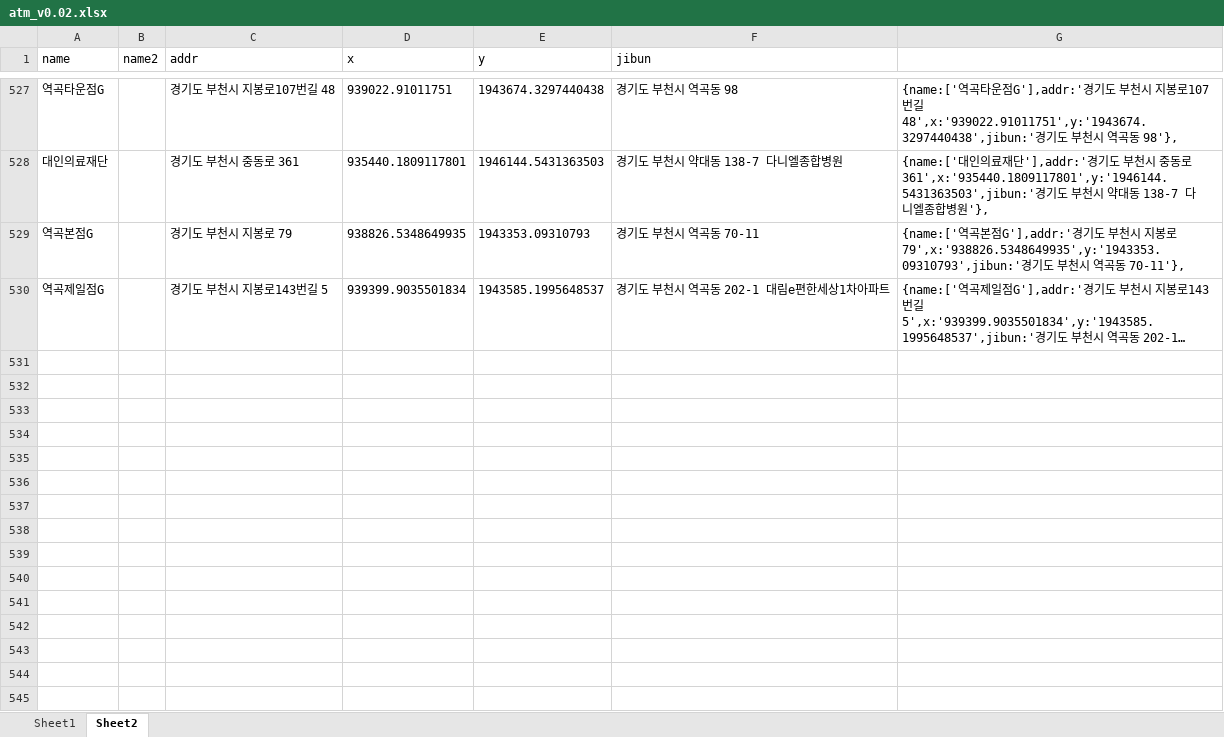
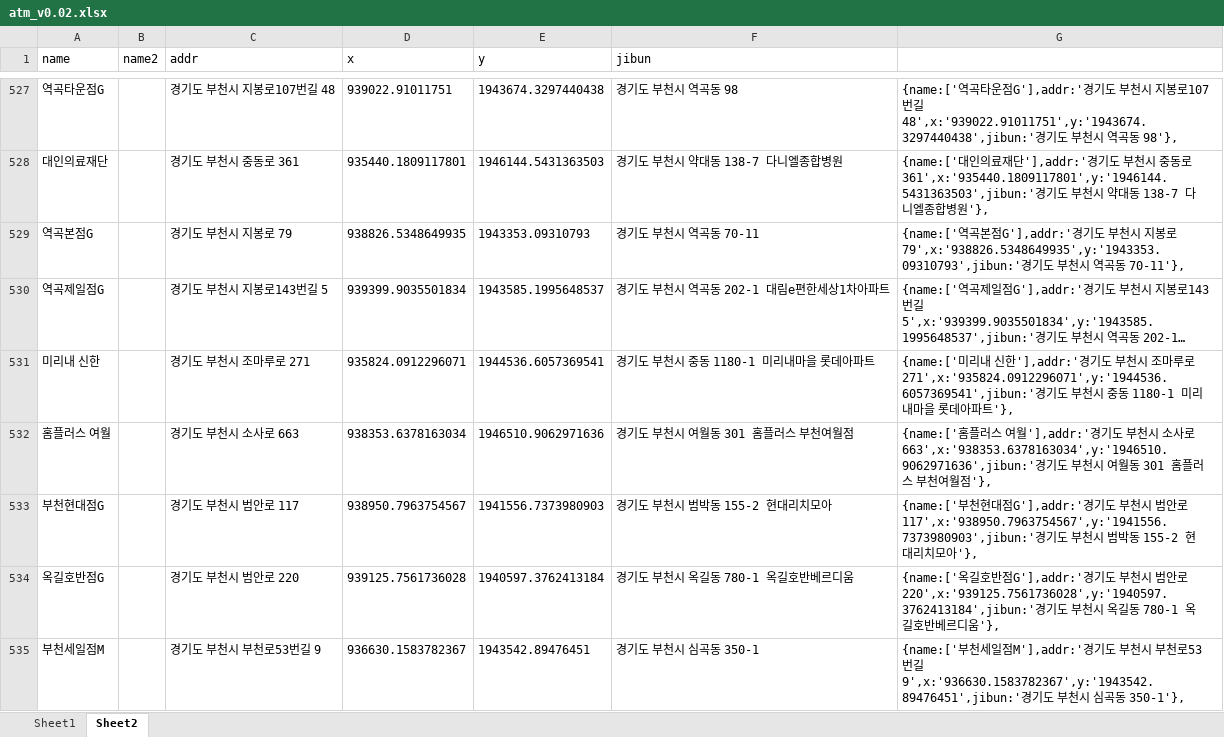
Before and after one commit to hyeokpark/atm, an Excel workbook: atm_v0.02.xlsx, sheet Sheet2, drawn as a sheet; only a part is shown, gaps mark what is left out; long unchanged cells end in …; values as stored, in another font and other column widths than the file's, no borders; the diff covers the shown part only; the diff names each change by its address in the sheet, - before the commit and + after, or states it on an @@ line.

```diff
--- a/atm_v0.02.xlsx (sheet Sheet2)
+++ b/atm_v0.02.xlsx (sheet Sheet2)
+row 531: 미리내 신한 |  | 경기도 부천시 조마루로 271 | 935824.0912296071 | 1944536.6057369541 | 경기도 부천시 중동 1180-1 미리내마을 롯데아파트 | {name:['미리내 신한'],addr:'경기도 부천시 조마루로 271',x:'935824.0912296071',y:'1944536.6057369541',jibun:'경기도 부천시 중동 1180-1 미리내마을 롯데아파트'},
+row 532: 홈플러스 여월 |  | 경기도 부천시 소사로 663 | 938353.6378163034 | 1946510.9062971636 | 경기도 부천시 여월동 301 홈플러스 부천여월점 | {name:['홈플러스 여월'],addr:'경기도 부천시 소사로 663',x:'938353.6378163034',y:'1946510.9062971636',jibun:'경기도 부천시 여월동 301 홈플러스 부천여월점'},
+row 533: 부천현대점G |  | 경기도 부천시 범안로 117 | 938950.7963754567 | 1941556.7373980903 | 경기도 부천시 범박동 155-2 현대리치모아 | {name:['부천현대점G'],addr:'경기도 부천시 범안로 117',x:'938950.7963754567',y:'1941556.7373980903',jibun:'경기도 부천시 범박동 155-2 현대리치모아'},
+row 534: 옥길호반점G |  | 경기도 부천시 범안로 220 | 939125.7561736028 | 1940597.3762413184 | 경기도 부천시 옥길동 780-1 옥길호반베르디움 | {name:['옥길호반점G'],addr:'경기도 부천시 범안로 220',x:'939125.7561736028',y:'1940597.3762413184',jibun:'경기도 부천시 옥길동 780-1 옥길호반베르디움'},
+row 535: 부천세일점M |  | 경기도 부천시 부천로53번길 9 | 936630.1583782367 | 1943542.89476451 | 경기도 부천시 심곡동 350-1 | {name:['부천세일점M'],addr:'경기도 부천시 부천로53번길 9',x:'936630.1583782367',y:'1943542.89476451',jibun:'경기도 부천시 심곡동 350-1'},
```
Also changed, not shown: 46 added rows elsewhere in this sheet, 1 other file.
